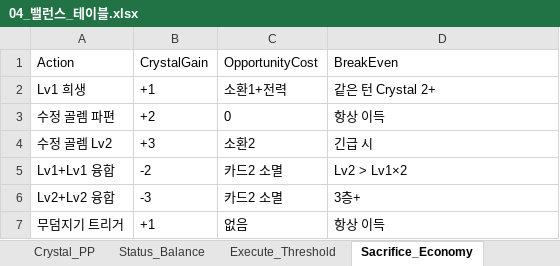
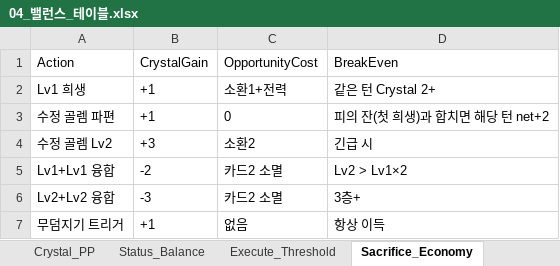
Before and after one commit to guswnstjr125/game, an Excel workbook: docs/design/04_밸런스_테이블.xlsx, sheet Sacrifice_Economy, drawn as a sheet; values as stored, in another font and other column widths than the file's, no borders; the diff names each change by its address in the sheet, - before the commit and + after, or states it on an @@ line.

```diff
--- a/docs/design/04_밸런스_테이블.xlsx (sheet Sacrifice_Economy)
+++ b/docs/design/04_밸런스_테이블.xlsx (sheet Sacrifice_Economy)
-B3 (CrystalGain): +2
+B3 (CrystalGain): +1
-D3 (BreakEven): 항상 이득
+D3 (BreakEven): 피의 잔(첫 희생)과 합치면 해당 턴 net+2
```
Also changed, not shown: sheet Floor_Scale, docs/design/06_콘텐츠_마스터.xlsx, docs/design/10_적_바이블.xlsx, 11 other files.
